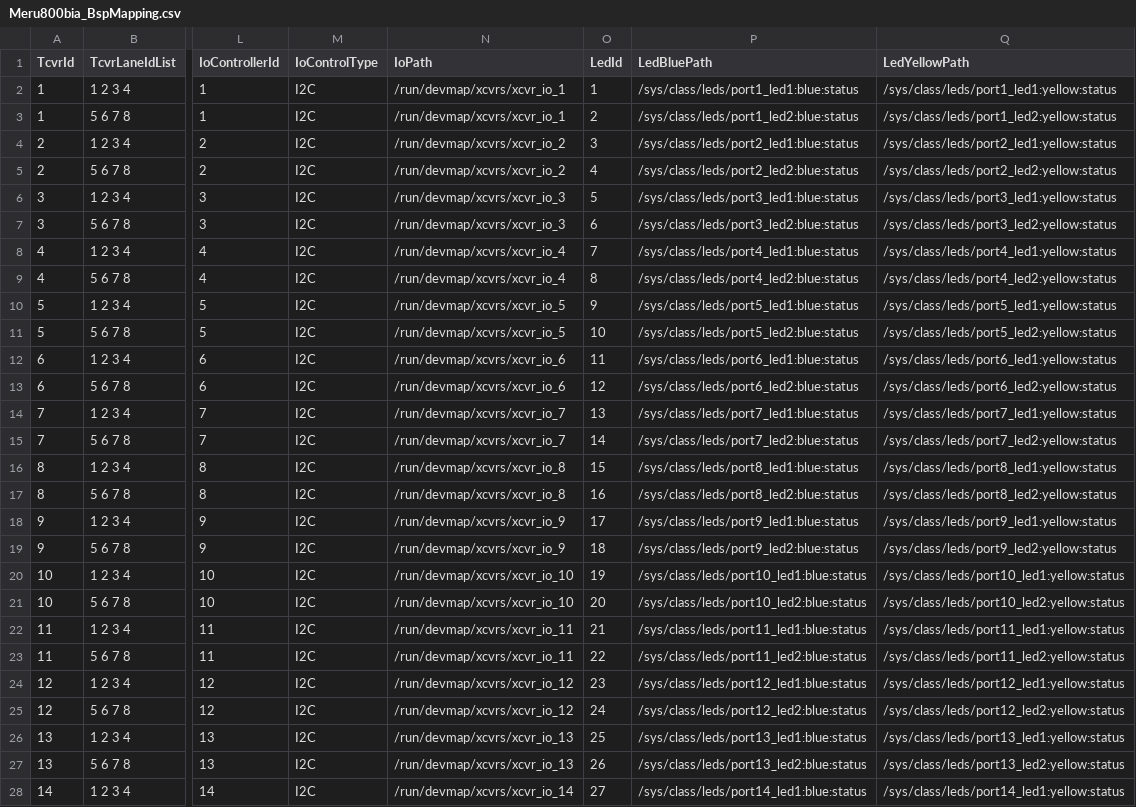
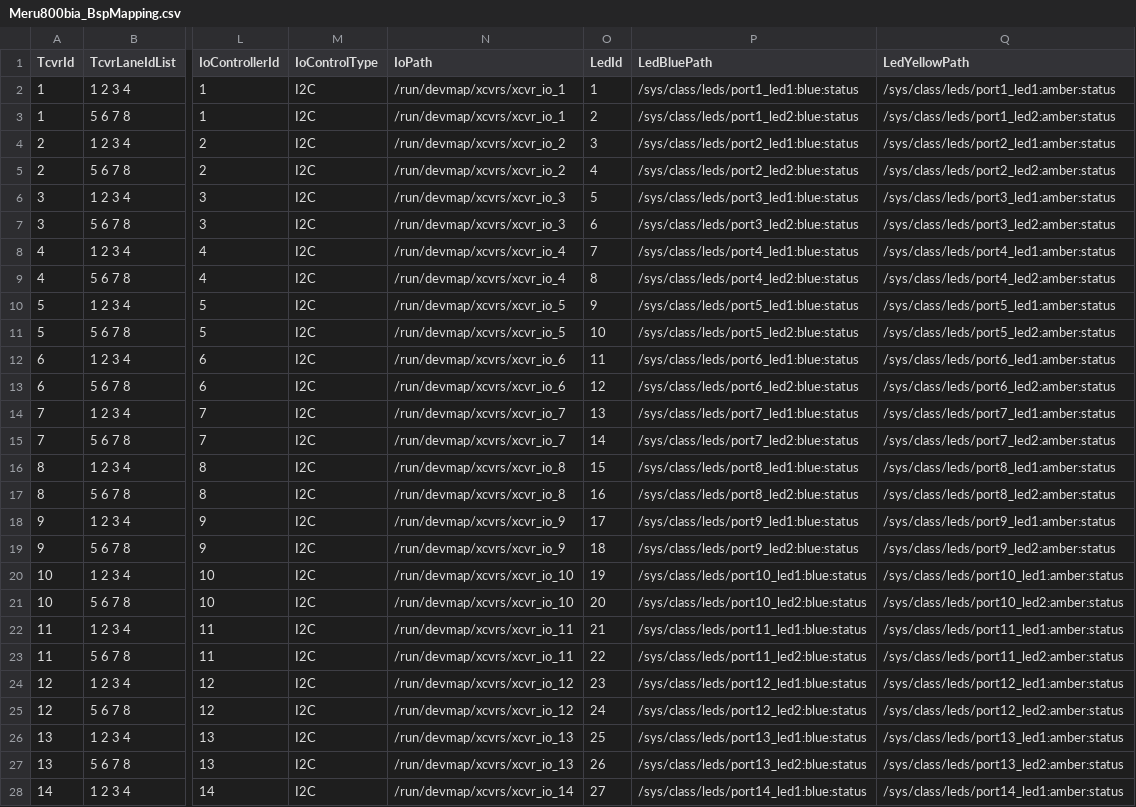
Before and after one commit to dzarista/fboss, a CSV file: fboss/lib/bsp/bspmapping/input/Meru800bia_BspMapping.csv, drawn as a sheet; only a part is shown, gaps mark what is left out; the diff covers the shown part only; the diff names each change by its address in the sheet, - before the commit and + after, or states it on an @@ line.

```diff
--- a/fboss/lib/bsp/bspmapping/input/Meru800bia_BspMapping.csv
+++ b/fboss/lib/bsp/bspmapping/input/Meru800bia_BspMapping.csv
-Q2 (LedYellowPath): /sys/class/leds/port1_led1:yellow:status
+Q2 (LedYellowPath): /sys/class/leds/port1_led1:amber:status
-Q3 (LedYellowPath): /sys/class/leds/port1_led2:yellow:status
+Q3 (LedYellowPath): /sys/class/leds/port1_led2:amber:status
-Q4 (LedYellowPath): /sys/class/leds/port2_led1:yellow:status
+Q4 (LedYellowPath): /sys/class/leds/port2_led1:amber:status
-Q5 (LedYellowPath): /sys/class/leds/port2_led2:yellow:status
+Q5 (LedYellowPath): /sys/class/leds/port2_led2:amber:status
-Q6 (LedYellowPath): /sys/class/leds/port3_led1:yellow:status
+Q6 (LedYellowPath): /sys/class/leds/port3_led1:amber:status
-Q7 (LedYellowPath): /sys/class/leds/port3_led2:yellow:status
+Q7 (LedYellowPath): /sys/class/leds/port3_led2:amber:status
-Q8 (LedYellowPath): /sys/class/leds/port4_led1:yellow:status
+Q8 (LedYellowPath): /sys/class/leds/port4_led1:amber:status
-Q9 (LedYellowPath): /sys/class/leds/port4_led2:yellow:status
+Q9 (LedYellowPath): /sys/class/leds/port4_led2:amber:status
-Q10 (LedYellowPath): /sys/class/leds/port5_led1:yellow:status
+Q10 (LedYellowPath): /sys/class/leds/port5_led1:amber:status
-Q11 (LedYellowPath): /sys/class/leds/port5_led2:yellow:status
+Q11 (LedYellowPath): /sys/class/leds/port5_led2:amber:status
-Q12 (LedYellowPath): /sys/class/leds/port6_led1:yellow:status
+Q12 (LedYellowPath): /sys/class/leds/port6_led1:amber:status
-Q13 (LedYellowPath): /sys/class/leds/port6_led2:yellow:status
+Q13 (LedYellowPath): /sys/class/leds/port6_led2:amber:status
-Q14 (LedYellowPath): /sys/class/leds/port7_led1:yellow:status
+Q14 (LedYellowPath): /sys/class/leds/port7_led1:amber:status
-Q15 (LedYellowPath): /sys/class/leds/port7_led2:yellow:status
+Q15 (LedYellowPath): /sys/class/leds/port7_led2:amber:status
-Q16 (LedYellowPath): /sys/class/leds/port8_led1:yellow:status
+Q16 (LedYellowPath): /sys/class/leds/port8_led1:amber:status
-Q17 (LedYellowPath): /sys/class/leds/port8_led2:yellow:status
+Q17 (LedYellowPath): /sys/class/leds/port8_led2:amber:status
-Q18 (LedYellowPath): /sys/class/leds/port9_led1:yellow:status
+Q18 (LedYellowPath): /sys/class/leds/port9_led1:amber:status
-Q19 (LedYellowPath): /sys/class/leds/port9_led2:yellow:status
+Q19 (LedYellowPath): /sys/class/leds/port9_led2:amber:status
-Q20 (LedYellowPath): /sys/class/leds/port10_led1:yellow:status
+Q20 (LedYellowPath): /sys/class/leds/port10_led1:amber:status
-Q21 (LedYellowPath): /sys/class/leds/port10_led2:yellow:status
+Q21 (LedYellowPath): /sys/class/leds/port10_led2:amber:status
-Q22 (LedYellowPath): /sys/class/leds/port11_led1:yellow:status
+Q22 (LedYellowPath): /sys/class/leds/port11_led1:amber:status
-Q23 (LedYellowPath): /sys/class/leds/port11_led2:yellow:status
+Q23 (LedYellowPath): /sys/class/leds/port11_led2:amber:status
-Q24 (LedYellowPath): /sys/class/leds/port12_led1:yellow:status
+Q24 (LedYellowPath): /sys/class/leds/port12_led1:amber:status
-Q25 (LedYellowPath): /sys/class/leds/port12_led2:yellow:status
+Q25 (LedYellowPath): /sys/class/leds/port12_led2:amber:status
-Q26 (LedYellowPath): /sys/class/leds/port13_led1:yellow:status
+Q26 (LedYellowPath): /sys/class/leds/port13_led1:amber:status
-Q27 (LedYellowPath): /sys/class/leds/port13_led2:yellow:status
+Q27 (LedYellowPath): /sys/class/leds/port13_led2:amber:status
-Q28 (LedYellowPath): /sys/class/leds/port14_led1:yellow:status
+Q28 (LedYellowPath): /sys/class/leds/port14_led1:amber:status
```
Also changed, not shown: 53 edited cells elsewhere in this file, fboss/lib/bsp/bspmapping/input/Glath05a-64o_BspMapping.csv, fboss/lib/bsp/bspmapping/input/Meru800bfa_BspMapping.csv, 16 other files.
